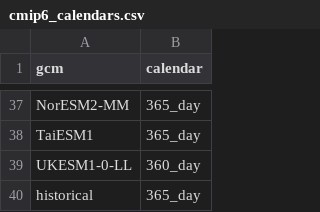
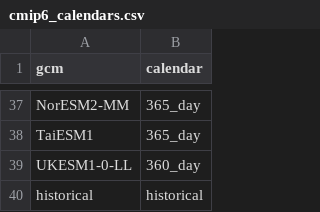
Before and after one commit to domwoolf/SoilFutures, a CSV file: data-raw/cmip6_calendars.csv, drawn as a sheet; only a part is shown, gaps mark what is left out.

Commit message:
treat historical as unique calendar type

```diff
--- a/data-raw/cmip6_calendars.csv
+++ b/data-raw/cmip6_calendars.csv
@@ -39,2 +39,2 @@ TaiESM1, 365_day
 UKESM1-0-LL, 360_day
-historical,365_day
+historical, historical
```
